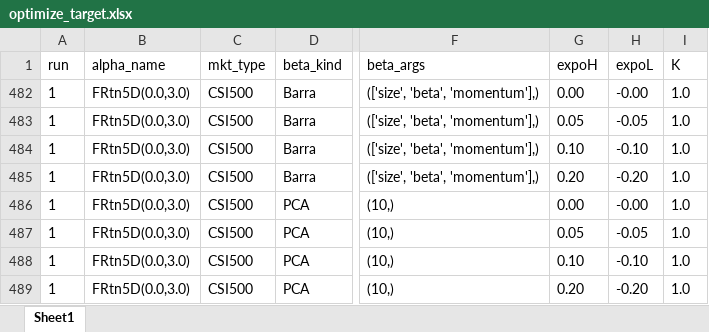
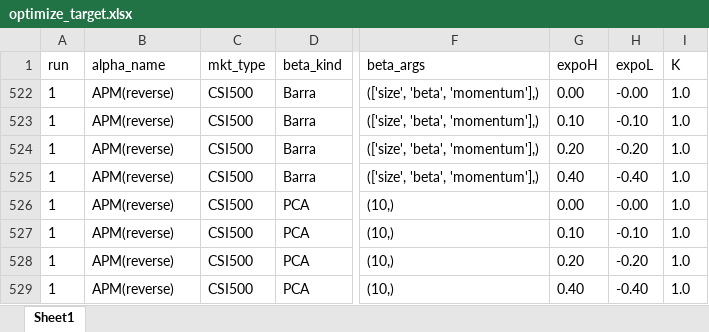
Before and after one commit to wins-m/XJ, an Excel workbook: BarraPCA/optimize_target.xlsx, sheet Sheet1, drawn as a sheet; only a part is shown, gaps mark what is left out; values as stored, in another font and other column widths than the file's, no borders; table styles not drawn; addresses are those after the commit; the diff names each change by its address in the sheet, - before the commit and + after, or states it on an @@ line.

```diff
--- a/BarraPCA/optimize_target.xlsx (sheet Sheet1)
+++ b/BarraPCA/optimize_target.xlsx (sheet Sheet1)
-B522:B529 (alpha_name): FRtn5D(0.0,3.0)
+B522:B529 (alpha_name): APM(reverse)
-G523 (expoH): 0.05
+G523 (expoH): 0.10
-H523 (expoL): -0.05
+H523 (expoL): -0.10
-G524 (expoH): 0.10
+G524 (expoH): 0.20
-H524 (expoL): -0.10
+H524 (expoL): -0.20
-G525 (expoH): 0.20
+G525 (expoH): 0.40
-H525 (expoL): -0.20
+H525 (expoL): -0.40
-G527 (expoH): 0.05
+G527 (expoH): 0.10
-H527 (expoL): -0.05
+H527 (expoL): -0.10
-G528 (expoH): 0.10
+G528 (expoH): 0.20
-H528 (expoL): -0.10
+H528 (expoL): -0.20
-G529 (expoH): 0.20
+G529 (expoH): 0.40
-H529 (expoL): -0.20
+H529 (expoL): -0.40
```
Also changed, not shown: hidden cells, factor_backtest/factors_tested.xlsx, 6 other files.
